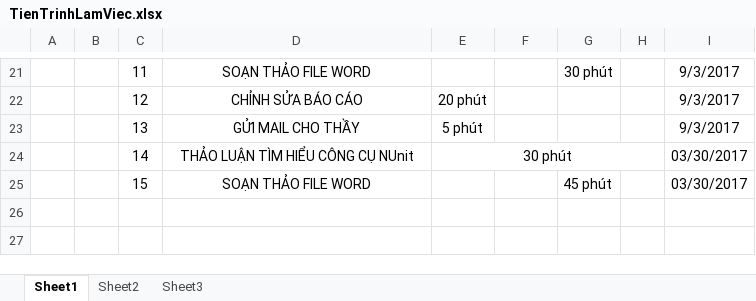
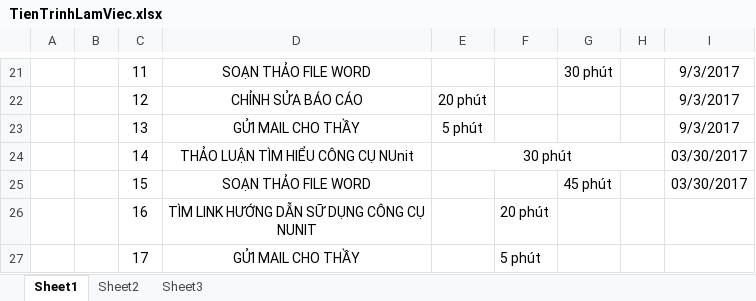
Before and after one commit to phanvancong1996/Nhom-SLP, an Excel workbook: TienTrinhLamViec.xlsx, sheet Sheet1, drawn as a sheet; only a part is shown, gaps mark what is left out; values as stored, in another font and other column widths than the file's, no borders; the diff names each change by its address in the sheet, - before the commit and + after, or states it on an @@ line.

Commit message:
adding  tantien

```diff
--- a/TienTrinhLamViec.xlsx (sheet Sheet1)
+++ b/TienTrinhLamViec.xlsx (sheet Sheet1)
+row 26:  |  | 16 | TÌM LINK HƯỚNG DẪN SỮ DỤNG CÔNG CỤ NUNIT |  | 20 phút
+row 27:  |  | 17 | GỬI MAIL CHO THẦY |  | 5 phút
```
